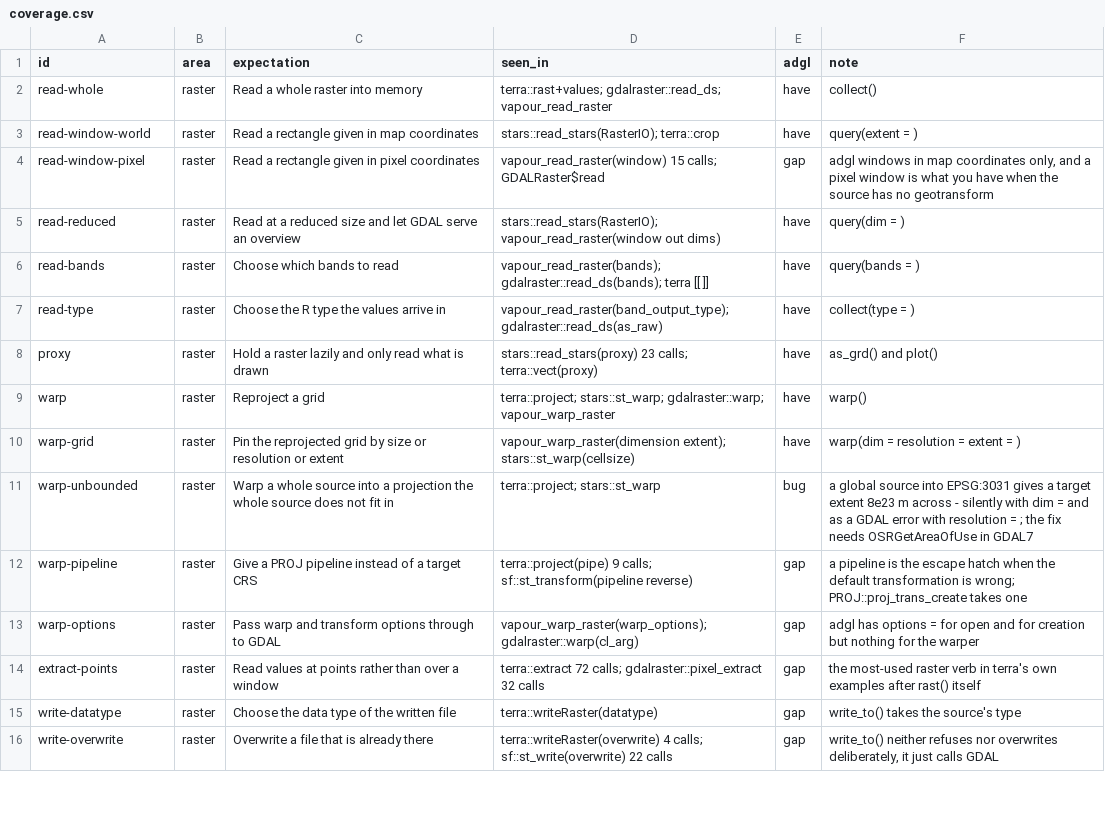
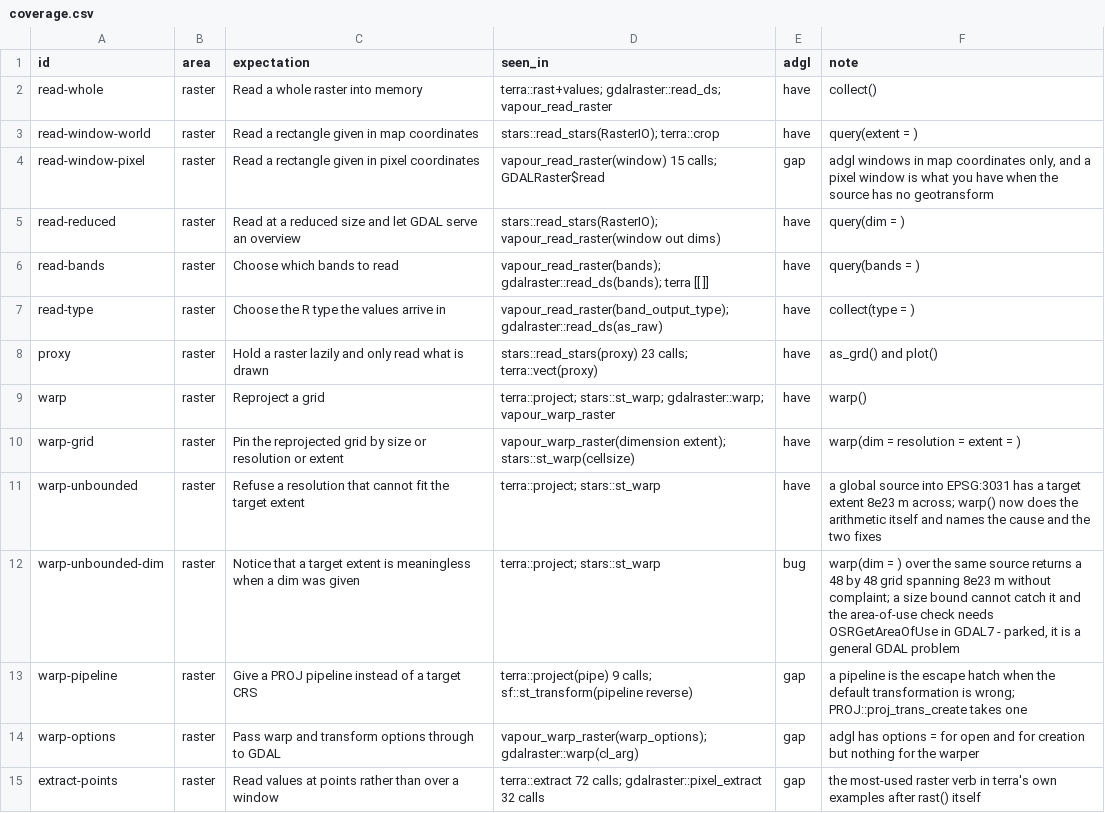
Before and after one commit to rgdal-dev/adgl, a CSV file: expectations/coverage.csv, drawn as a sheet; only a part is shown; the shorter side is filled out with more unchanged rows.

```diff
--- a/expectations/coverage.csv
+++ b/expectations/coverage.csv
@@ -10,3 +10,4 @@ warp,raster,Reproject a grid,terra::project; stars::st_warp; gdalraster::warp; v
 warp-grid,raster,Pin the reprojected grid by size or resolution or extent,vapour_warp_raster(dimension extent); stars::st_warp(cellsize),have,warp(dim = resolution = extent = )
-warp-unbounded,raster,Warp a whole source into a projection the whole source does not fit in,terra::project; stars::st_warp,bug,"a global source into EPSG:3031 gives a target extent 8e23 m across - silently with dim = and as a GDAL error with resolution = ; the fix needs OSRGetAreaOfUse in GDAL7"
+warp-unbounded,raster,Refuse a resolution that cannot fit the target extent,terra::project; stars::st_warp,have,"a global source into EPSG:3031 has a target extent 8e23 m across; warp() now does the arithmetic itself and names the cause and the two fixes"
+warp-unbounded-dim,raster,Notice that a target extent is meaningless when a dim was given,terra::project; stars::st_warp,bug,"warp(dim = ) over the same source returns a 48 by 48 grid spanning 8e23 m without complaint; a size bound cannot catch it and the area-of-use check needs OSRGetAreaOfUse in GDAL7 - parked, it is a general GDAL problem"
 warp-pipeline,raster,Give a PROJ pipeline instead of a target CRS,terra::project(pipe) 9 calls; sf::st_transform(pipeline reverse),gap,"a pipeline is the escape hatch when the default transformation is wrong; PROJ::proj_trans_create takes one"
```
Also changed, not shown: 4 other files.
